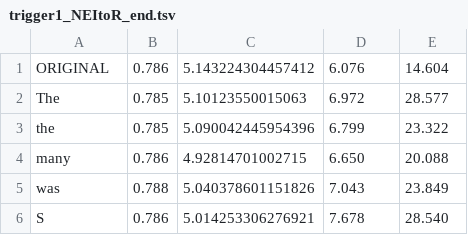
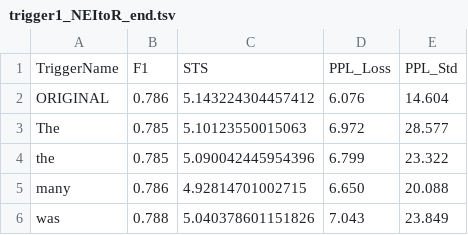
Before and after one commit to QiuYuer/Attacking_trigger_result, a TSV file: trigger1_NEItoR_end.tsv, drawn as a sheet; only a part is shown; the shorter side is filled out with more unchanged rows; the diff names each change by its address in the sheet, - before the commit and + after, or states it on an @@ line.

Commit message:
Name row added

```diff
--- a/trigger1_NEItoR_end.tsv
+++ b/trigger1_NEItoR_end.tsv
+row 1: TriggerName | F1 | STS | PPL_Loss | PPL_Std
```
Also changed, not shown: trigger1_NEItoS.tsv, trigger1_NEItoS_end.tsv, 7 other files.
